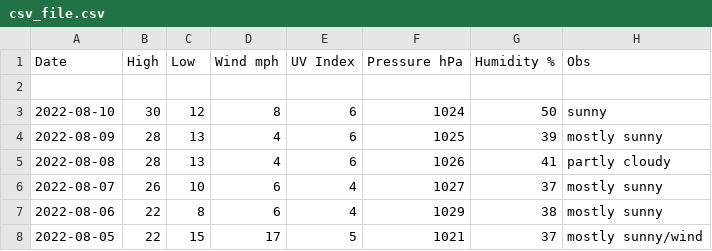
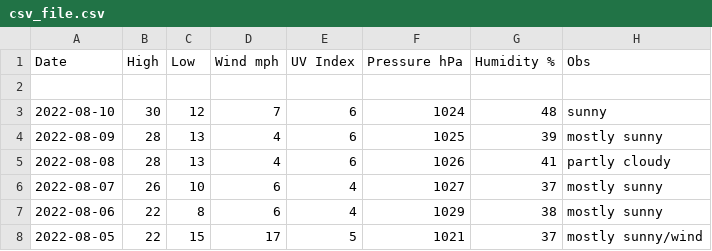
Before and after one commit to tu2/os_specific, a CSV file: linux/csv_file.csv, drawn as a sheet; only a part is shown.

Commit message:
Update csv_file.csv

```diff
--- a/linux/csv_file.csv
+++ b/linux/csv_file.csv
@@ -2,3 +2,3 @@ Date,High,Low,Wind mph,UV Index,Pressure hPa,Humidity %,Obs
 
-2022-08-10,30,12,8,6,1024,50,sunny
+2022-08-10,30,12,7,6,1024,48,sunny
 2022-08-09,28,13,4,6,1025,39,mostly sunny
```
